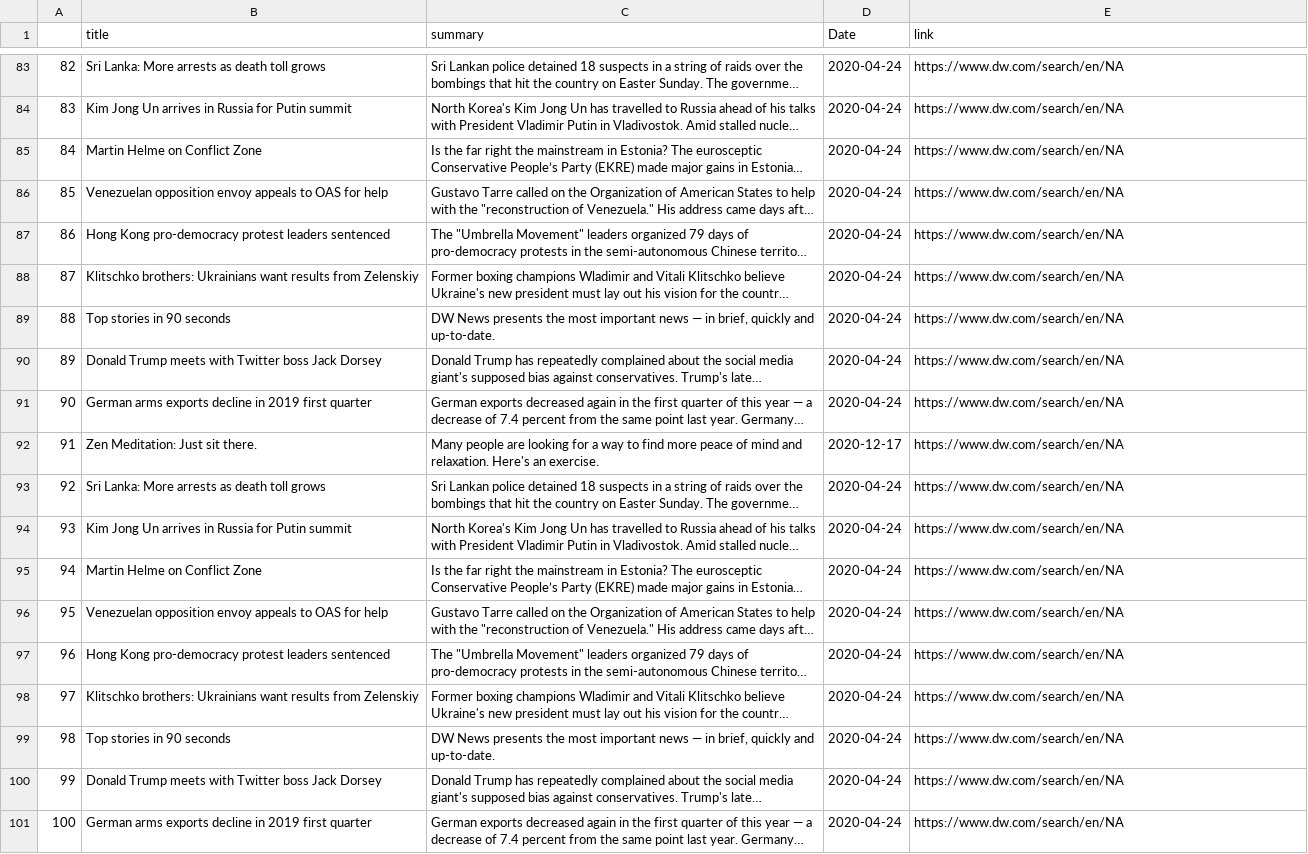
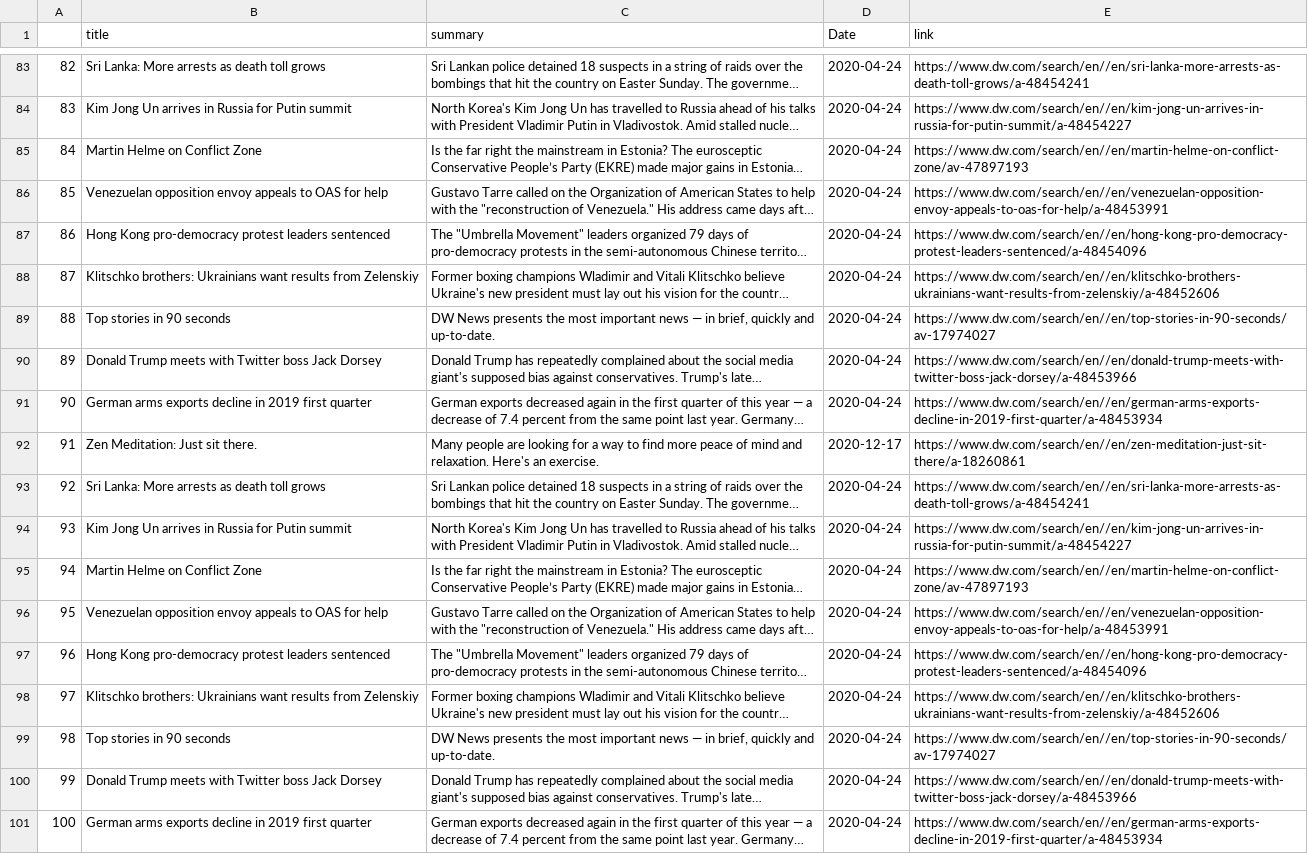
Before and after one commit to Akylsu/web_scraping_assignment, a CSV file: individual assignment/dw_bundesliga_news.csv, drawn as a sheet; only a part is shown, gaps mark what is left out; long unchanged cells end in …; the diff covers the shown part only; the diff names each change by its address in the sheet, - before the commit and + after, or states it on an @@ line.

```diff
--- a/individual assignment/dw_bundesliga_news.csv
+++ b/individual assignment/dw_bundesliga_news.csv
-E83 (link): https://www.dw.com/search/en/NA
+E83 (link): https://www.dw.com/search/en//en/sri-lanka-more-arrests-as-death-toll-grows/a-48454241
-E84 (link): https://www.dw.com/search/en/NA
+E84 (link): https://www.dw.com/search/en//en/kim-jong-un-arrives-in-russia-for-putin-summit/a-48454227
-E85 (link): https://www.dw.com/search/en/NA
+E85 (link): https://www.dw.com/search/en//en/martin-helme-on-conflict-zone/av-47897193
-E86 (link): https://www.dw.com/search/en/NA
+E86 (link): https://www.dw.com/search/en//en/venezuelan-opposition-envoy-appeals-to-oas-for-help/a-48453991
-E87 (link): https://www.dw.com/search/en/NA
+E87 (link): https://www.dw.com/search/en//en/hong-kong-pro-democracy-protest-leaders-sentenced/a-48454096
-E88 (link): https://www.dw.com/search/en/NA
+E88 (link): https://www.dw.com/search/en//en/klitschko-brothers-ukrainians-want-results-from-zelenskiy/a-48452606
-E89 (link): https://www.dw.com/search/en/NA
+E89 (link): https://www.dw.com/search/en//en/top-stories-in-90-seconds/av-17974027
-E90 (link): https://www.dw.com/search/en/NA
+E90 (link): https://www.dw.com/search/en//en/donald-trump-meets-with-twitter-boss-jack-dorsey/a-48453966
-E91 (link): https://www.dw.com/search/en/NA
+E91 (link): https://www.dw.com/search/en//en/german-arms-exports-decline-in-2019-first-quarter/a-48453934
-E92 (link): https://www.dw.com/search/en/NA
+E92 (link): https://www.dw.com/search/en//en/zen-meditation-just-sit-there/a-18260861
-E93 (link): https://www.dw.com/search/en/NA
+E93 (link): https://www.dw.com/search/en//en/sri-lanka-more-arrests-as-death-toll-grows/a-48454241
-E94 (link): https://www.dw.com/search/en/NA
+E94 (link): https://www.dw.com/search/en//en/kim-jong-un-arrives-in-russia-for-putin-summit/a-48454227
-E95 (link): https://www.dw.com/search/en/NA
+E95 (link): https://www.dw.com/search/en//en/martin-helme-on-conflict-zone/av-47897193
-E96 (link): https://www.dw.com/search/en/NA
+E96 (link): https://www.dw.com/search/en//en/venezuelan-opposition-envoy-appeals-to-oas-for-help/a-48453991
-E97 (link): https://www.dw.com/search/en/NA
+E97 (link): https://www.dw.com/search/en//en/hong-kong-pro-democracy-protest-leaders-sentenced/a-48454096
-E98 (link): https://www.dw.com/search/en/NA
+E98 (link): https://www.dw.com/search/en//en/klitschko-brothers-ukrainians-want-results-from-zelenskiy/a-48452606
-E99 (link): https://www.dw.com/search/en/NA
+E99 (link): https://www.dw.com/search/en//en/top-stories-in-90-seconds/av-17974027
-E100 (link): https://www.dw.com/search/en/NA
+E100 (link): https://www.dw.com/search/en//en/donald-trump-meets-with-twitter-boss-jack-dorsey/a-48453966
-E101 (link): https://www.dw.com/search/en/NA
+E101 (link): https://www.dw.com/search/en//en/german-arms-exports-decline-in-2019-first-quarter/a-48453934
```
Also changed, not shown: 81 edited cells elsewhere in this file, individual assignment/dw_ba_news.csv, 4 other files.
